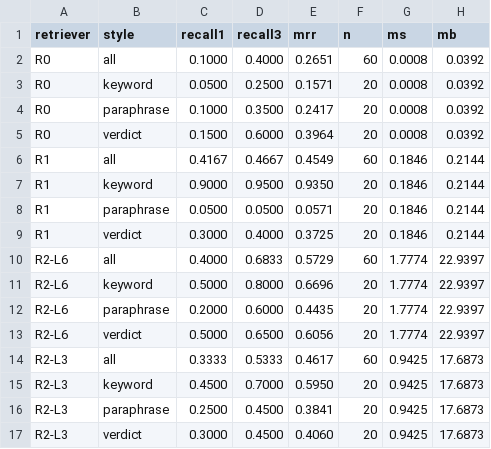
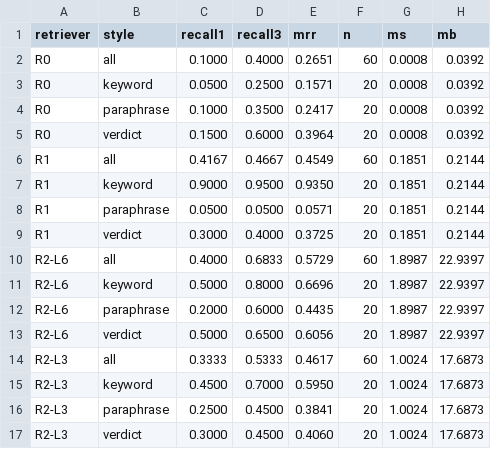
Before and after one commit to Puneet-Bajaj-IITM/Group-5-DS-and-AI-Lab-Project, a CSV file: results/m3/q1/retrieval.csv, drawn as a sheet.

```diff
--- a/results/m3/q1/retrieval.csv
+++ b/results/m3/q1/retrieval.csv
@@ -5,13 +5,13 @@ R0,paraphrase,0.1000,0.3500,0.2417,20,0.0008,0.0392
 R0,verdict,0.1500,0.6000,0.3964,20,0.0008,0.0392
-R1,all,0.4167,0.4667,0.4549,60,0.1846,0.2144
-R1,keyword,0.9000,0.9500,0.9350,20,0.1846,0.2144
-R1,paraphrase,0.0500,0.0500,0.0571,20,0.1846,0.2144
-R1,verdict,0.3000,0.4000,0.3725,20,0.1846,0.2144
-R2-L6,all,0.4000,0.6833,0.5729,60,1.7774,22.9397
-R2-L6,keyword,0.5000,0.8000,0.6696,20,1.7774,22.9397
-R2-L6,paraphrase,0.2000,0.6000,0.4435,20,1.7774,22.9397
-R2-L6,verdict,0.5000,0.6500,0.6056,20,1.7774,22.9397
-R2-L3,all,0.3333,0.5333,0.4617,60,0.9425,17.6873
-R2-L3,keyword,0.4500,0.7000,0.5950,20,0.9425,17.6873
-R2-L3,paraphrase,0.2500,0.4500,0.3841,20,0.9425,17.6873
-R2-L3,verdict,0.3000,0.4500,0.4060,20,0.9425,17.6873
+R1,all,0.4167,0.4667,0.4549,60,0.1851,0.2144
+R1,keyword,0.9000,0.9500,0.9350,20,0.1851,0.2144
+R1,paraphrase,0.0500,0.0500,0.0571,20,0.1851,0.2144
+R1,verdict,0.3000,0.4000,0.3725,20,0.1851,0.2144
+R2-L6,all,0.4000,0.6833,0.5729,60,1.8987,22.9397
+R2-L6,keyword,0.5000,0.8000,0.6696,20,1.8987,22.9397
+R2-L6,paraphrase,0.2000,0.6000,0.4435,20,1.8987,22.9397
+R2-L6,verdict,0.5000,0.6500,0.6056,20,1.8987,22.9397
+R2-L3,all,0.3333,0.5333,0.4617,60,1.0024,17.6873
+R2-L3,keyword,0.4500,0.7000,0.5950,20,1.0024,17.6873
+R2-L3,paraphrase,0.2500,0.4500,0.3841,20,1.0024,17.6873
+R2-L3,verdict,0.3000,0.4500,0.4060,20,1.0024,17.6873
```
Also changed, not shown: 5 other files.
